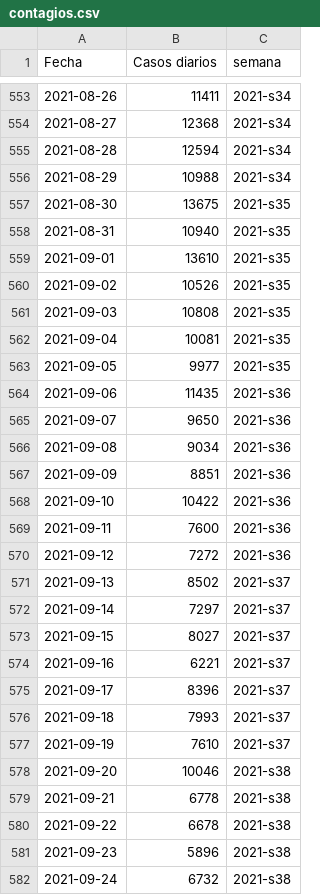
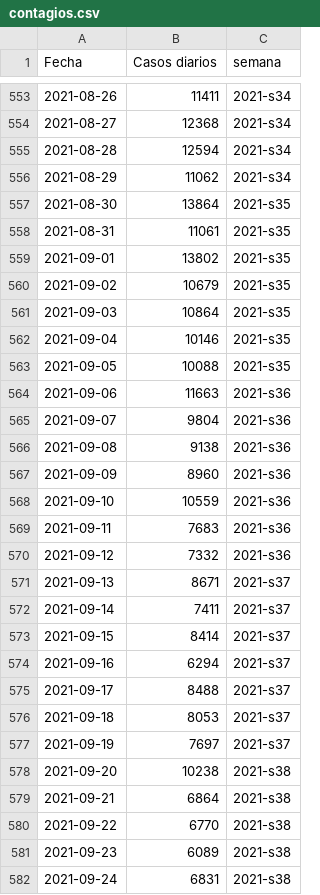
Before and after one commit to lvew/covid_mx_viz, a CSV file: dat/contagios.csv, drawn as a sheet; only a part is shown, gaps mark what is left out; the diff covers the shown part only.

```diff
--- a/dat/contagios.csv
+++ b/dat/contagios.csv
@@ -555,28 +555,28 @@ Fecha,Casos diarios,semana
 2021-08-28,12594,2021-s34
-2021-08-29,10988,2021-s34
-2021-08-30,13675,2021-s35
-2021-08-31,10940,2021-s35
-2021-09-01,13610,2021-s35
-2021-09-02,10526,2021-s35
-2021-09-03,10808,2021-s35
-2021-09-04,10081,2021-s35
-2021-09-05,9977,2021-s35
-2021-09-06,11435,2021-s36
-2021-09-07,9650,2021-s36
-2021-09-08,9034,2021-s36
-2021-09-09,8851,2021-s36
-2021-09-10,10422,2021-s36
-2021-09-11,7600,2021-s36
-2021-09-12,7272,2021-s36
-2021-09-13,8502,2021-s37
-2021-09-14,7297,2021-s37
-2021-09-15,8027,2021-s37
-2021-09-16,6221,2021-s37
-2021-09-17,8396,2021-s37
-2021-09-18,7993,2021-s37
-2021-09-19,7610,2021-s37
-2021-09-20,10046,2021-s38
-2021-09-21,6778,2021-s38
-2021-09-22,6678,2021-s38
-2021-09-23,5896,2021-s38
-2021-09-24,6732,2021-s38
+2021-08-29,11062,2021-s34
+2021-08-30,13864,2021-s35
+2021-08-31,11061,2021-s35
+2021-09-01,13802,2021-s35
+2021-09-02,10679,2021-s35
+2021-09-03,10864,2021-s35
+2021-09-04,10146,2021-s35
+2021-09-05,10088,2021-s35
+2021-09-06,11663,2021-s36
+2021-09-07,9804,2021-s36
+2021-09-08,9138,2021-s36
+2021-09-09,8960,2021-s36
+2021-09-10,10559,2021-s36
+2021-09-11,7683,2021-s36
+2021-09-12,7332,2021-s36
+2021-09-13,8671,2021-s37
+2021-09-14,7411,2021-s37
+2021-09-15,8414,2021-s37
+2021-09-16,6294,2021-s37
+2021-09-17,8488,2021-s37
+2021-09-18,8053,2021-s37
+2021-09-19,7697,2021-s37
+2021-09-20,10238,2021-s38
+2021-09-21,6864,2021-s38
+2021-09-22,6770,2021-s38
+2021-09-23,6089,2021-s38
+2021-09-24,6831,2021-s38
```
Also changed, not shown: 2 added rows and 153 edited cells elsewhere in this file, dat/contagios_estatal.csv, dat/death1.csv, 1 other file.
